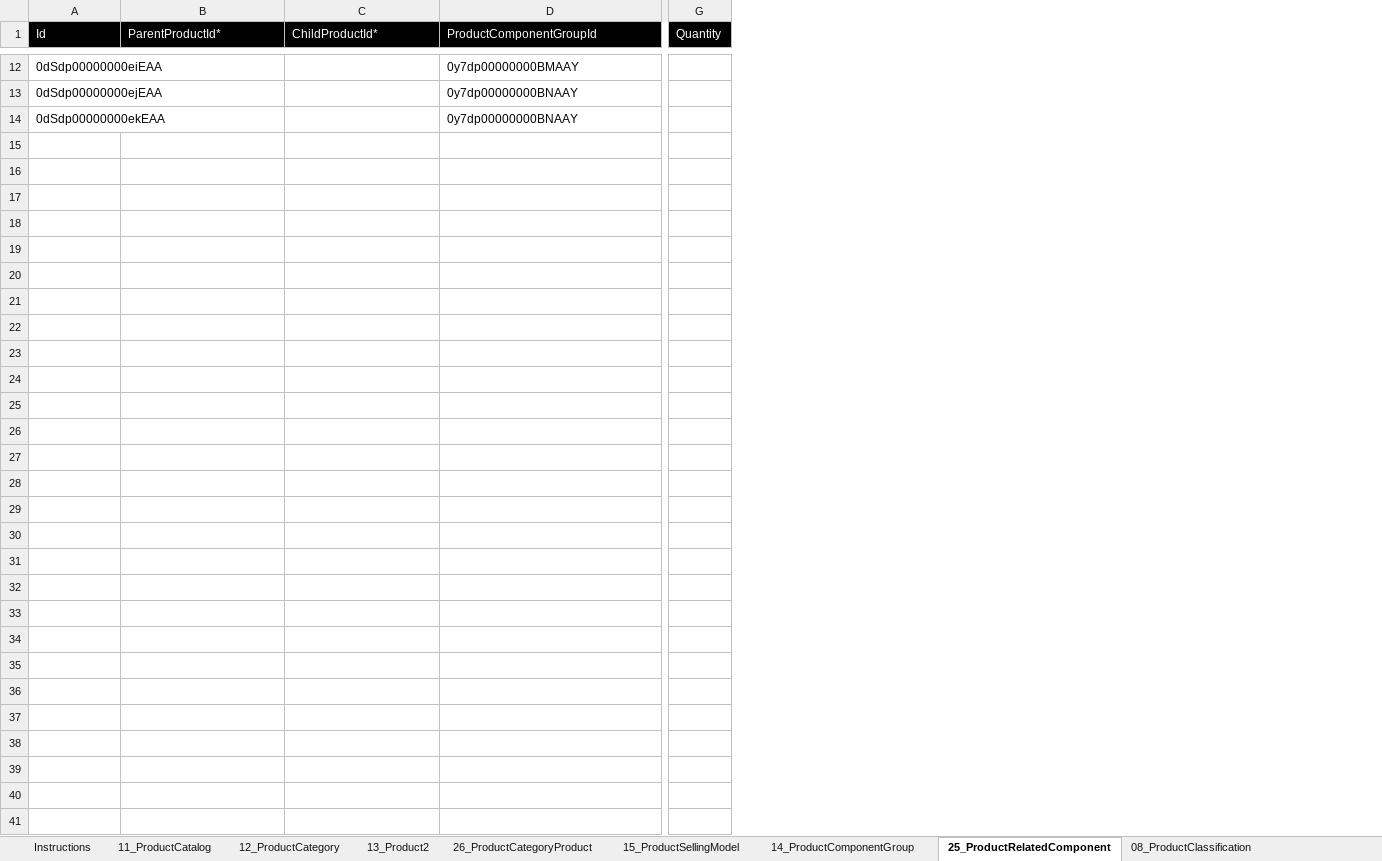
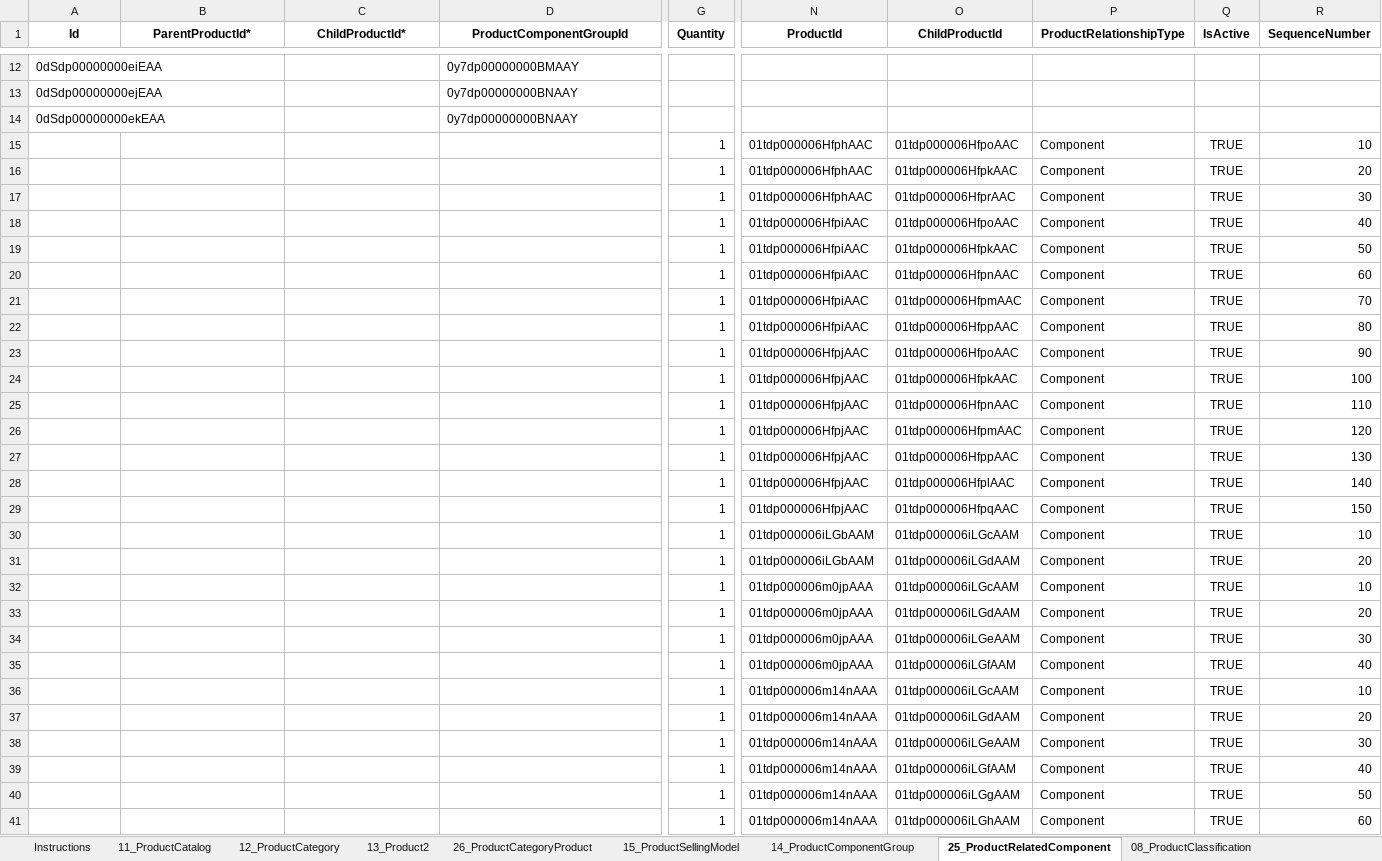
Before and after one commit to omniscient24/SlidePOC, an Excel workbook: data/Revenue_Cloud_Complete_Upload_Template.xlsx, sheet 25_ProductRelatedComponent, drawn as a sheet; only a part is shown, gaps mark what is left out; values as stored, in another font and other column widths than the file's, no borders; removed rows and columns are numbered as before the commit, all else as after; rows hold the shown columns only; the diff covers the shown part only; the diff names each change by its address in the sheet, - before the commit and + after, or states it on an @@ line.

```diff
--- a/data/Revenue_Cloud_Complete_Upload_Template.xlsx (sheet 25_ProductRelatedComponent)
+++ b/data/Revenue_Cloud_Complete_Upload_Template.xlsx (sheet 25_ProductRelatedComponent)
-column G (Quantity), empty
+column G (Quantity), empty
+column N (ProductId), empty
+column O (ChildProductId), empty
+column P (ProductRelationshipType), empty
+column Q (IsActive), empty
+column R (SequenceNumber), empty
@@ A1:D1 fill: #000000 → none, bold: off → on, text colour: #FFFFFF → black, alignment: left → center @@
+row 15:  |  |  |  | 1 | 01tdp000006HfphAAC | 01tdp000006HfpoAAC | Component | TRUE | 10
+row 16:  |  |  |  | 1 | 01tdp000006HfphAAC | 01tdp000006HfpkAAC | Component | TRUE | 20
+row 17:  |  |  |  | 1 | 01tdp000006HfphAAC | 01tdp000006HfprAAC | Component | TRUE | 30
+row 18:  |  |  |  | 1 | 01tdp000006HfpiAAC | 01tdp000006HfpoAAC | Component | TRUE | 40
+row 19:  |  |  |  | 1 | 01tdp000006HfpiAAC | 01tdp000006HfpkAAC | Component | TRUE | 50
+row 20:  |  |  |  | 1 | 01tdp000006HfpiAAC | 01tdp000006HfpnAAC | Component | TRUE | 60
+row 21:  |  |  |  | 1 | 01tdp000006HfpiAAC | 01tdp000006HfpmAAC | Component | TRUE | 70
+row 22:  |  |  |  | 1 | 01tdp000006HfpiAAC | 01tdp000006HfppAAC | Component | TRUE | 80
+row 23:  |  |  |  | 1 | 01tdp000006HfpjAAC | 01tdp000006HfpoAAC | Component | TRUE | 90
+row 24:  |  |  |  | 1 | 01tdp000006HfpjAAC | 01tdp000006HfpkAAC | Component | TRUE | 100
+row 25:  |  |  |  | 1 | 01tdp000006HfpjAAC | 01tdp000006HfpnAAC | Component | TRUE | 110
+row 26:  |  |  |  | 1 | 01tdp000006HfpjAAC | 01tdp000006HfpmAAC | Component | TRUE | 120
+row 27:  |  |  |  | 1 | 01tdp000006HfpjAAC | 01tdp000006HfppAAC | Component | TRUE | 130
+row 28:  |  |  |  | 1 | 01tdp000006HfpjAAC | 01tdp000006HfplAAC | Component | TRUE | 140
+row 29:  |  |  |  | 1 | 01tdp000006HfpjAAC | 01tdp000006HfpqAAC | Component | TRUE | 150
+row 30:  |  |  |  | 1 | 01tdp000006iLGbAAM | 01tdp000006iLGcAAM | Component | TRUE | 10
+row 31:  |  |  |  | 1 | 01tdp000006iLGbAAM | 01tdp000006iLGdAAM | Component | TRUE | 20
+row 32:  |  |  |  | 1 | 01tdp000006m0jpAAA | 01tdp000006iLGcAAM | Component | TRUE | 10
+row 33:  |  |  |  | 1 | 01tdp000006m0jpAAA | 01tdp000006iLGdAAM | Component | TRUE | 20
+row 34:  |  |  |  | 1 | 01tdp000006m0jpAAA | 01tdp000006iLGeAAM | Component | TRUE | 30
+row 35:  |  |  |  | 1 | 01tdp000006m0jpAAA | 01tdp000006iLGfAAM | Component | TRUE | 40
+row 36:  |  |  |  | 1 | 01tdp000006m14nAAA | 01tdp000006iLGcAAM | Component | TRUE | 10
+row 37:  |  |  |  | 1 | 01tdp000006m14nAAA | 01tdp000006iLGdAAM | Component | TRUE | 20
+row 38:  |  |  |  | 1 | 01tdp000006m14nAAA | 01tdp000006iLGeAAM | Component | TRUE | 30
+row 39:  |  |  |  | 1 | 01tdp000006m14nAAA | 01tdp000006iLGfAAM | Component | TRUE | 40
+row 40:  |  |  |  | 1 | 01tdp000006m14nAAA | 01tdp000006iLGgAAM | Component | TRUE | 50
+row 41:  |  |  |  | 1 | 01tdp000006m14nAAA | 01tdp000006iLGhAAM | Component | TRUE | 60
```
Also changed, not shown: cell formats elsewhere in this sheet, sheet 13_Product2, data/templates/master/Revenue_Cloud_Complete_Upload_Template.xlsx, 6 other files.
